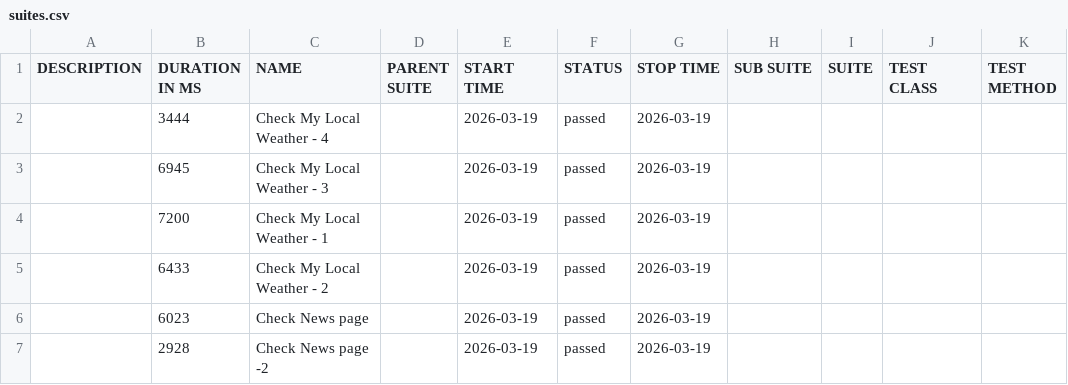
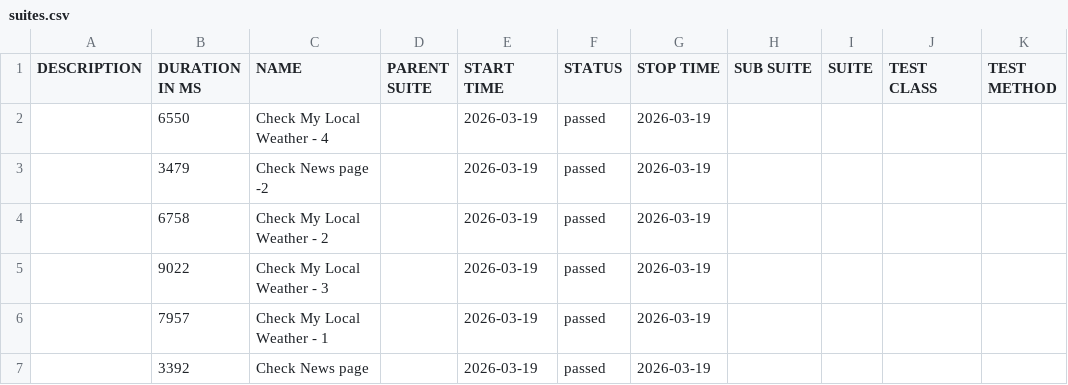
Before and after one commit to zabiullak/ReqnrollWithPlaywright, a CSV file: data/suites.csv, drawn as a sheet.

```diff
--- a/data/suites.csv
+++ b/data/suites.csv
@@ -1,7 +1,7 @@
 "DESCRIPTION","DURATION IN MS","NAME","PARENT SUITE","START TIME","STATUS","STOP TIME","SUB SUITE","SUITE","TEST CLASS","TEST METHOD"
-"","3444","Check My Local Weather - 4","","2026-03-19","passed","2026-03-19","","","",""
-"","6945","Check My Local Weather - 3","","2026-03-19","passed","2026-03-19","","","",""
-"","7200","Check My Local Weather - 1","","2026-03-19","passed","2026-03-19","","","",""
-"","6433","Check My Local Weather - 2","","2026-03-19","passed","2026-03-19","","","",""
-"","6023","Check News page","","2026-03-19","passed","2026-03-19","","","",""
-"","2928","Check News page -2","","2026-03-19","passed","2026-03-19","","","",""
+"","6550","Check My Local Weather - 4","","2026-03-19","passed","2026-03-19","","","",""
+"","3479","Check News page -2","","2026-03-19","passed","2026-03-19","","","",""
+"","6758","Check My Local Weather - 2","","2026-03-19","passed","2026-03-19","","","",""
+"","9022","Check My Local Weather - 3","","2026-03-19","passed","2026-03-19","","","",""
+"","7957","Check My Local Weather - 1","","2026-03-19","passed","2026-03-19","","","",""
+"","3392","Check News page","","2026-03-19","passed","2026-03-19","","","",""
```
Also changed, not shown: 26 other files.
